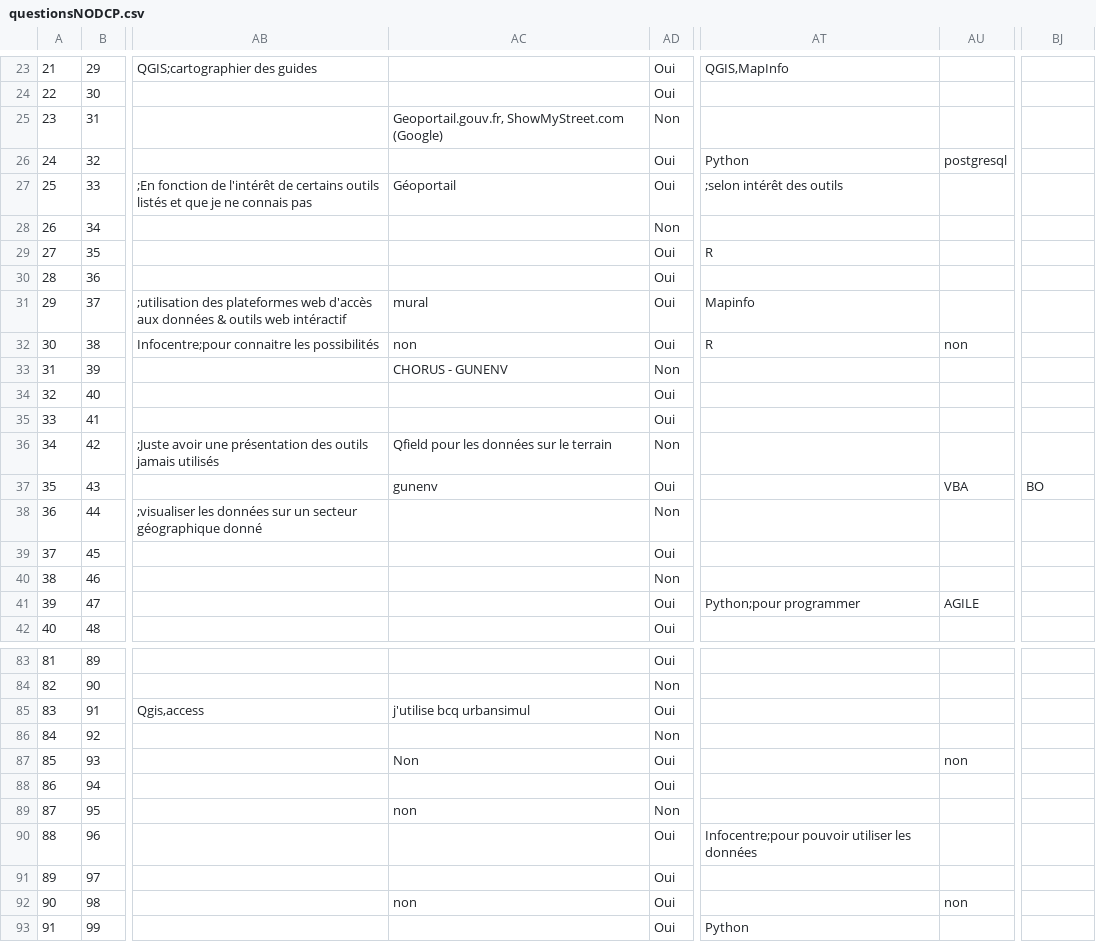
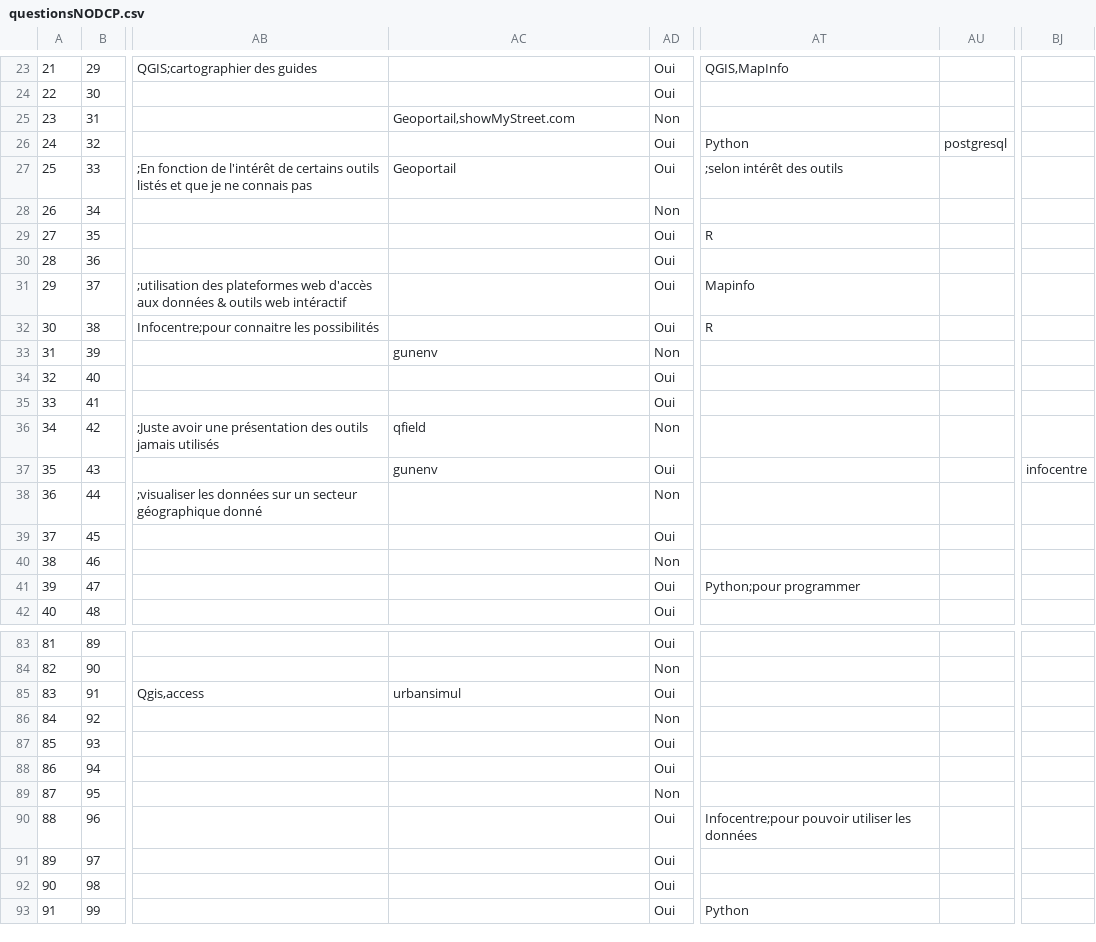
Before and after one commit to AnthonyGigerich/dge_questions_analysis, a CSV file: data/questionsNODCP.csv, drawn as a sheet; only a part is shown, gaps mark what is left out; the diff covers the shown part only; the diff names each change by its address in the sheet, - before the commit and + after, or states it on an @@ line.

```diff
--- a/data/questionsNODCP.csv
+++ b/data/questionsNODCP.csv
-AC25: Geoportail.gouv.fr, ShowMyStreet.com (Google)
+AC25: Geoportail,showMyStreet.com
-AC27: Géoportail
+AC27: Geoportail
-AC31: mural
+AC31: (empty)
-AC32: non
+AC32: (empty)
-AU32: non
+AU32: (empty)
-AC33: CHORUS - GUNENV
+AC33: gunenv
-AC36: Qfield pour les données sur le terrain
+AC36: qfield
-AU37: VBA
+AU37: (empty)
-BJ37: BO
+BJ37: infocentre
-AU41: AGILE
+AU41: (empty)
-AC85: j'utilise bcq urbansimul
+AC85: urbansimul
-AC87: Non
+AC87: (empty)
-AU87: non
+AU87: (empty)
-AC89: non
+AC89: (empty)
-AC92: non
+AC92: (empty)
-AU92: non
+AU92: (empty)
```
Also changed, not shown: 53 edited cells elsewhere in this file, 2 other files.
